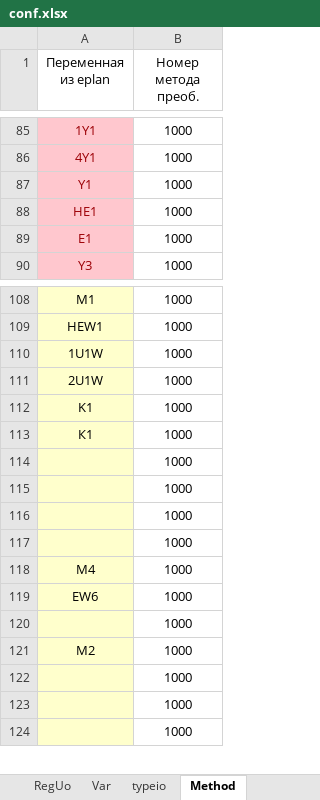
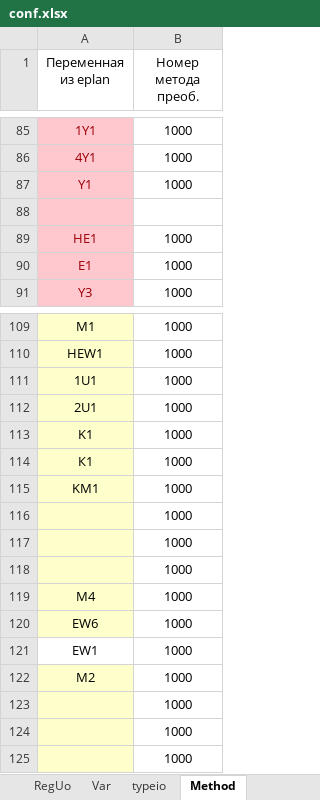
Before and after one commit to AmonAmarth1/Util-mini, an Excel workbook: conf.xlsx, sheet Method, drawn as a sheet; only a part is shown, gaps mark what is left out; values as stored, in another font and other column widths than the file's, no borders; addresses are those after the commit; the diff names each change by its address in the sheet, - before the commit and + after, or states it on an @@ line.

```diff
--- a/conf.xlsx (sheet Method)
+++ b/conf.xlsx (sheet Method)
+row 88: (empty)
-A111 (Переменная из eplan): 1U1W
+A111 (Переменная из eplan): 1U1
-A112 (Переменная из eplan): 2U1W
+A112 (Переменная из eplan): 2U1
-A115 (Переменная из eplan): (empty)
+A115 (Переменная из eplan): KM1
-A121 (Переменная из eplan): (empty)
+A121 (Переменная из eplan): EW1
-A121 fill: #FFFFCC
+A121 fill: none
```
Also changed, not shown: sheet Var, sheet typeio, other sheet tabs, Спецификация.xlsx, Схема ПЛК.xlsx, 4 other files.
